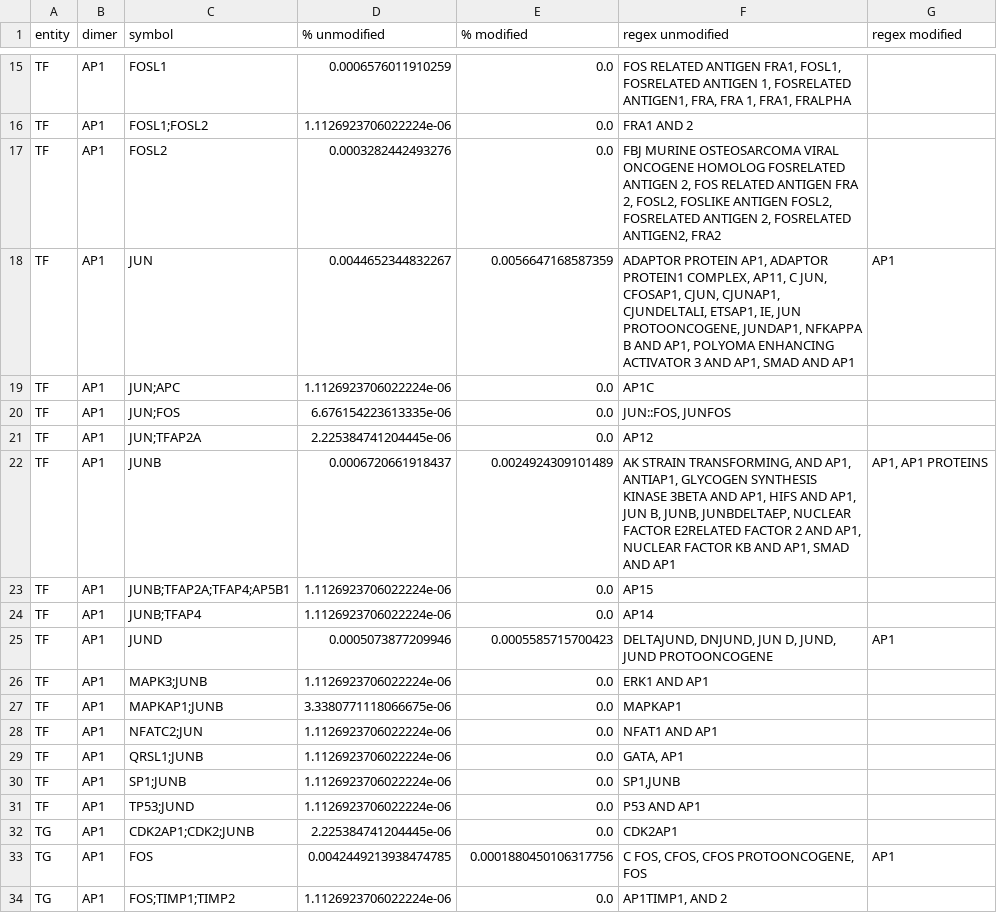
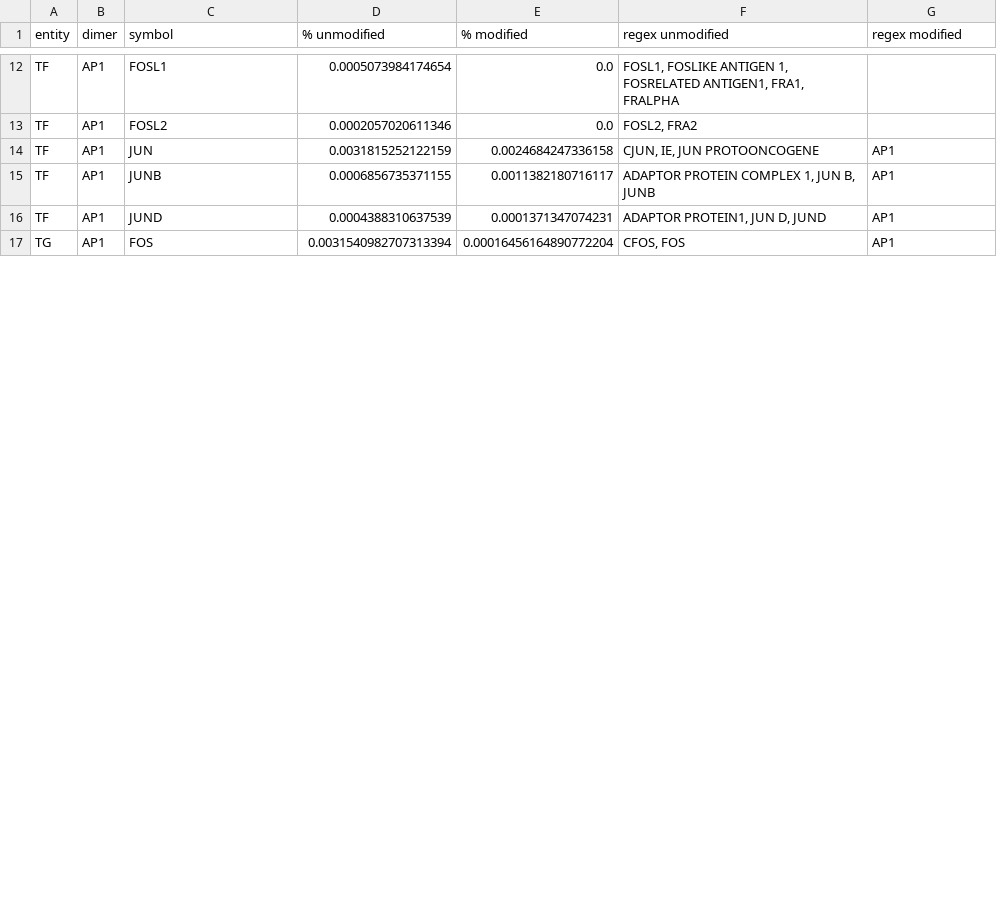
Before and after one commit to Rbbt-Workflows/ExTRI2, a TSV file: data/postprocessing/tables/AP1_NFKB_breakdown.tsv, drawn as a sheet; only a part is shown, gaps mark what is left out; removed rows and columns are numbered as before the commit, all else as after; the diff covers the shown part only; the diff names each change by its address in the sheet, - before the commit and + after, or states it on an @@ line.

```diff
--- a/data/postprocessing/tables/AP1_NFKB_breakdown.tsv
+++ b/data/postprocessing/tables/AP1_NFKB_breakdown.tsv
-D12 (% unmodified): 0.0006576011910259
+D12 (% unmodified): 0.0005073984174654
-F12 (regex unmodified): FOS RELATED ANTIGEN FRA1, FOSL1, FOSRELATED ANTIGEN 1, FOSRELATED ANTIGEN1, FRA, FRA 1, FRA1, FRALPHA
+F12 (regex unmodified): FOSL1, FOSLIKE ANTIGEN 1, FOSRELATED ANTIGEN1, FRA1, FRALPHA
-row 16: TF | AP1 | FOSL1;FOSL2 | 1.1126923706022224e-06 | 0.0 | FRA1 AND 2
-D13 (% unmodified): 0.0003282442493276
+D13 (% unmodified): 0.0002057020611346
-F13 (regex unmodified): FBJ MURINE OSTEOSARCOMA VIRAL ONCOGENE HOMOLOG FOSRELATED ANTIGEN 2, FOS RELATED ANTIGEN FRA 2, FOSL2, FOSLIKE ANTIGEN FOSL2, FOSRELATED ANTIGEN 2, FOSRELATED ANTIGEN2, FRA2
+F13 (regex unmodified): FOSL2, FRA2
-D14 (% unmodified): 0.0044652344832267
+D14 (% unmodified): 0.0031815252122159
-E14 (% modified): 0.0056647168587359
+E14 (% modified): 0.0024684247336158
-F14 (regex unmodified): ADAPTOR PROTEIN AP1, ADAPTOR PROTEIN1 COMPLEX, AP11, C JUN, CFOSAP1, CJUN, CJUNAP1, CJUNDELTALI, ETSAP1, IE, JUN PROTOONCOGENE, JUNDAP1, NFKAPPA B AND AP1, POLYOMA ENHANCING ACTIVATOR 3 AND AP1, SMAD AND AP1
+F14 (regex unmodified): CJUN, IE, JUN PROTOONCOGENE
-row 19: TF | AP1 | JUN;APC | 1.1126923706022224e-06 | 0.0 | AP1C
-row 20: TF | AP1 | JUN;FOS | 6.676154223613335e-06 | 0.0 | JUN::FOS, JUNFOS
-row 21: TF | AP1 | JUN;TFAP2A | 2.225384741204445e-06 | 0.0 | AP12
-D15 (% unmodified): 0.0006720661918437
+D15 (% unmodified): 0.0006856735371155
-E15 (% modified): 0.0024924309101489
+E15 (% modified): 0.0011382180716117
-F15 (regex unmodified): AK STRAIN TRANSFORMING, AND AP1, ANTIAP1, GLYCOGEN SYNTHESIS KINASE 3BETA AND AP1, HIFS AND AP1, JUN B, JUNB, JUNBDELTAEP, NUCLEAR FACTOR E2RELATED FACTOR 2 AND AP1, NUCLEAR FACTOR KB AND AP1, SMAD AND AP1
+F15 (regex unmodified): ADAPTOR PROTEIN COMPLEX 1, JUN B, JUNB
-G15 (regex modified): AP1, AP1 PROTEINS
+G15 (regex modified): AP1
-row 23: TF | AP1 | JUNB;TFAP2A;TFAP4;AP5B1 | 1.1126923706022224e-06 | 0.0 | AP15
-row 24: TF | AP1 | JUNB;TFAP4 | 1.1126923706022224e-06 | 0.0 | AP14
-D16 (% unmodified): 0.0005073877209946
+D16 (% unmodified): 0.0004388310637539
-E16 (% modified): 0.0005585715700423
+E16 (% modified): 0.0001371347074231
-F16 (regex unmodified): DELTAJUND, DNJUND, JUN D, JUND, JUND PROTOONCOGENE
+F16 (regex unmodified): ADAPTOR PROTEIN1, JUN D, JUND
-row 26: TF | AP1 | MAPK3;JUNB | 1.1126923706022224e-06 | 0.0 | ERK1 AND AP1
-row 27: TF | AP1 | MAPKAP1;JUNB | 3.3380771118066675e-06 | 0.0 | MAPKAP1
-row 28: TF | AP1 | NFATC2;JUN | 1.1126923706022224e-06 | 0.0 | NFAT1 AND AP1
-row 29: TF | AP1 | QRSL1;JUNB | 1.1126923706022224e-06 | 0.0 | GATA, AP1
-row 30: TF | AP1 | SP1;JUNB | 1.1126923706022224e-06 | 0.0 | SP1,JUNB
-row 31: TF | AP1 | TP53;JUND | 1.1126923706022224e-06 | 0.0 | P53 AND AP1
-row 32: TG | AP1 | CDK2AP1;CDK2;JUNB | 2.225384741204445e-06 | 0.0 | CDK2AP1
-D17 (% unmodified): 0.0042449213938474785
+D17 (% unmodified): 0.0031540982707313394
-E17 (% modified): 0.0001880450106317756
+E17 (% modified): 0.00016456164890772204
-F17 (regex unmodified): C FOS, CFOS, CFOS PROTOONCOGENE, FOS
+F17 (regex unmodified): CFOS, FOS
-row 34: TG | AP1 | FOS;TIMP1;TIMP2 | 1.1126923706022224e-06 | 0.0 | AP1TIMP1, AND 2
```
Also changed, not shown: 5 removed rows and 43 edited cells elsewhere in this file, 18 other files.
